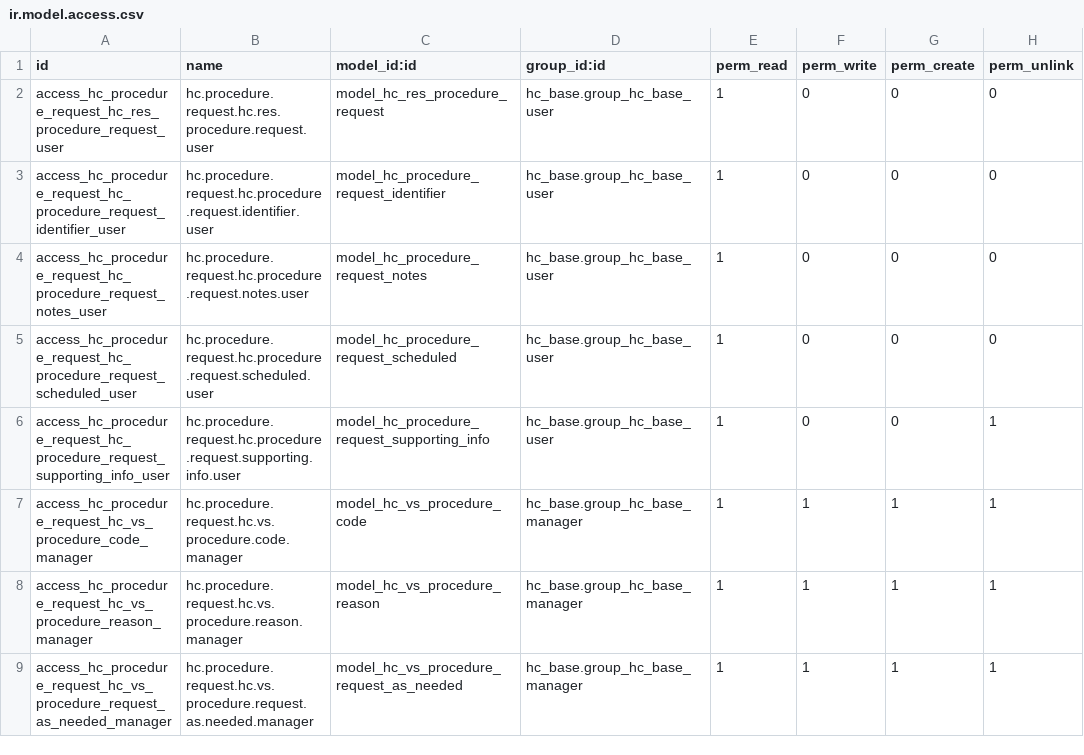
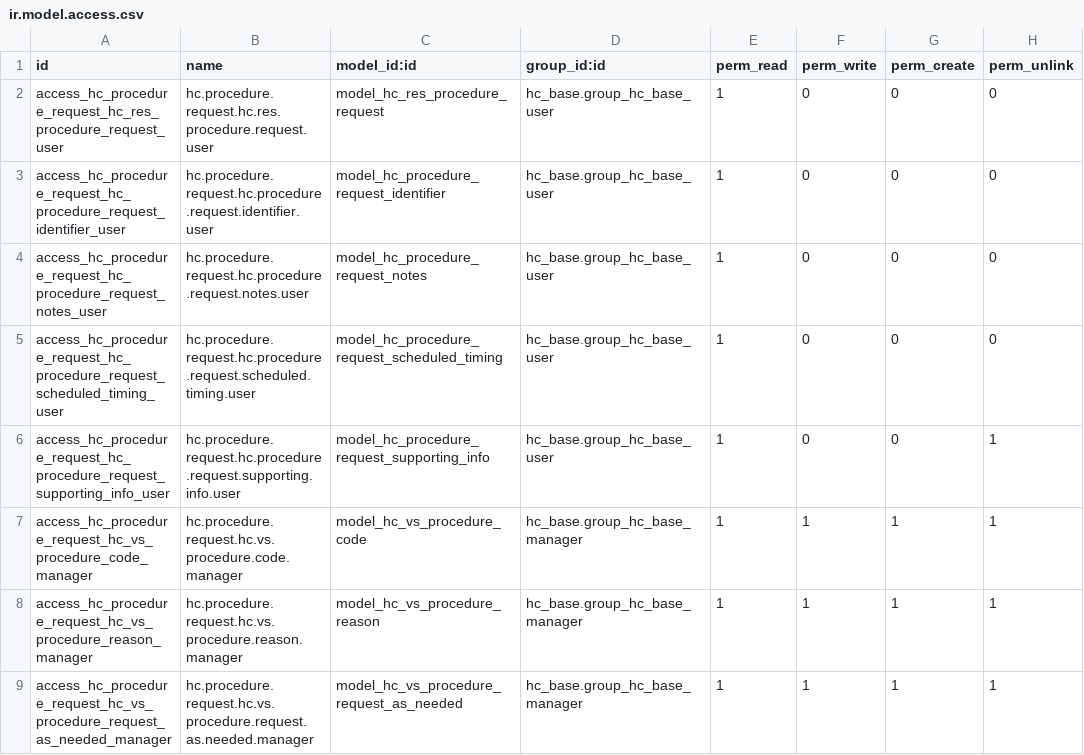
Before and after one commit to LasLabs/odoo-fhir, a CSV file: addons/hc_procedure_request/security/ir.model.access.csv, drawn as a sheet.

Commit message:
Update ir.model.access.csv

```diff
--- a/addons/hc_procedure_request/security/ir.model.access.csv
+++ b/addons/hc_procedure_request/security/ir.model.access.csv
@@ -4,3 +4,3 @@ access_hc_procedure_request_hc_procedure_request_identifier_user,hc.procedure.re
 access_hc_procedure_request_hc_procedure_request_notes_user,hc.procedure.request.hc.procedure.request.notes.user,model_hc_procedure_request_notes,hc_base.group_hc_base_user,1,0,0,0
-access_hc_procedure_request_hc_procedure_request_scheduled_user,hc.procedure.request.hc.procedure.request.scheduled.user,model_hc_procedure_request_scheduled,hc_base.group_hc_base_user,1,0,0,0
+access_hc_procedure_request_hc_procedure_request_scheduled_timing_user,hc.procedure.request.hc.procedure.request.scheduled.timing.user,model_hc_procedure_request_scheduled_timing,hc_base.group_hc_base_user,1,0,0,0
 access_hc_procedure_request_hc_procedure_request_supporting_info_user,hc.procedure.request.hc.procedure.request.supporting.info.user,model_hc_procedure_request_supporting_info,hc_base.group_hc_base_user,1,0,0,1
```
